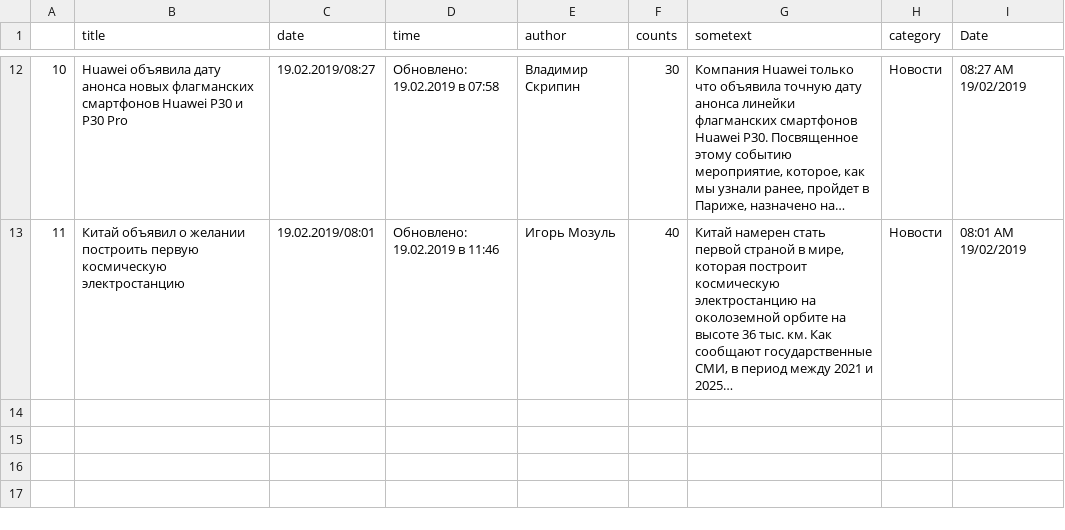
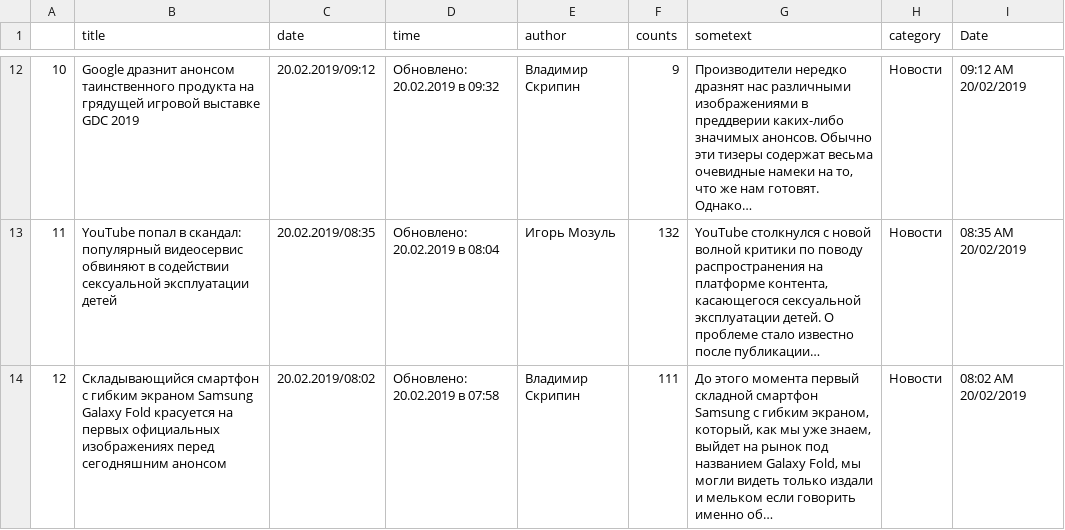
Before and after one commit to dmitriy-kisil/ITC-Dashboard, a CSV file: itctray.csv, drawn as a sheet; only a part is shown, gaps mark what is left out; the diff covers the shown part only; the diff names each change by its address in the sheet, - before the commit and + after, or states it on an @@ line.

```diff
--- a/itctray.csv
+++ b/itctray.csv
-B12 (title): Huawei объявила дату анонса новых флагманских смартфонов Huawei P30 и P30 Pro
+B12 (title): Google дразнит анонсом таинственного продукта на грядущей игровой выставке GDC 2019
-C12 (date): 19.02.2019/08:27
+C12 (date): 20.02.2019/09:12
-D12 (time): Обновлено: 19.02.2019 в 07:58
+D12 (time): Обновлено: 20.02.2019 в 09:32
-F12 (counts): 30
+F12 (counts): 9
-G12 (sometext): Компания Huawei только что объявила точную дату анонса линейки флагманских смартфонов Huawei P30. Посвященное этому событию мероприятие, которое, как мы узнали ранее, пройдет в Париже, назначено на…
+G12 (sometext): Производители нередко дразнят нас различными изображениями в преддверии каких-либо значимых анонсов. Обычно эти тизеры содержат весьма очевидные намеки на то, что же нам готовят. Однако…
-I12 (Date): 08:27 AM 19/02/2019
+I12 (Date): 09:12 AM 20/02/2019
-B13 (title): Китай объявил о желании построить первую космическую электростанцию
+B13 (title): YouTube попал в скандал: популярный видеосервис обвиняют в содействии сексуальной эксплуатации детей
-C13 (date): 19.02.2019/08:01
+C13 (date): 20.02.2019/08:35
-D13 (time): Обновлено: 19.02.2019 в 11:46
+D13 (time): Обновлено: 20.02.2019 в 08:04
-F13 (counts): 40
+F13 (counts): 132
-G13 (sometext): Китай намерен стать первой страной в мире, которая построит космическую электростанцию на околоземной орбите на высоте 36 тыс. км. Как сообщают государственные СМИ, в период между 2021 и 2025…
+G13 (sometext): YouTube столкнулся с новой волной критики по поводу распространения на платформе контента, касающегося сексуальной эксплуатации детей. О проблеме стало известно после публикации…
-I13 (Date): 08:01 AM 19/02/2019
+I13 (Date): 08:35 AM 20/02/2019
+row 14: 12 | Складывающийся смартфон с гибким экраном Samsung Galaxy Fold красуется на первых официальных изображениях перед сегодняшним анонсом | 20.02.2019/08:02 | Обновлено: 20.02.2019 в 07:58 | Владимир Скрипин | 111 | До этого момента первый складной смартфон Samsung с гибким экраном, который, как мы уже знаем, выйдет на рынок под названием Galaxy Fold, мы могли видеть только издали и мельком если говорить именно об… | Новости | 08:02 AM 20/02/2019
```
Also changed, not shown: 7 added rows, 7 removed rows, 17 edited cells and row numbers in column A elsewhere in this file, 3 other files.
